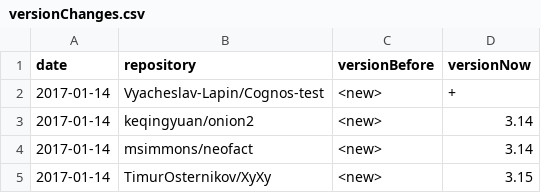
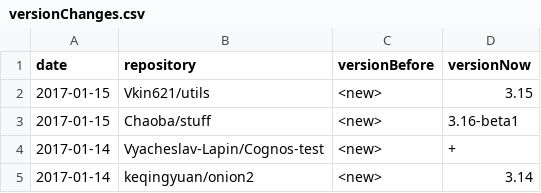
Before and after one commit to centic9/github-version-statistics, a CSV file: docs/_data/versionChanges.csv, drawn as a sheet; only a part is shown; the shorter side is filled out with more unchanged rows; the diff names each change by its address in the sheet, - before the commit and + after, or states it on an @@ line.

```diff
--- a/docs/_data/versionChanges.csv
+++ b/docs/_data/versionChanges.csv
+row 2: 2017-01-15 | Vkin621/utils | <new> | 3.15
+row 3: 2017-01-15 | Chaoba/stuff | <new> | 3.16-beta1
```
Also changed, not shown: docs/resultsCurrent.csv, 2 other files.
